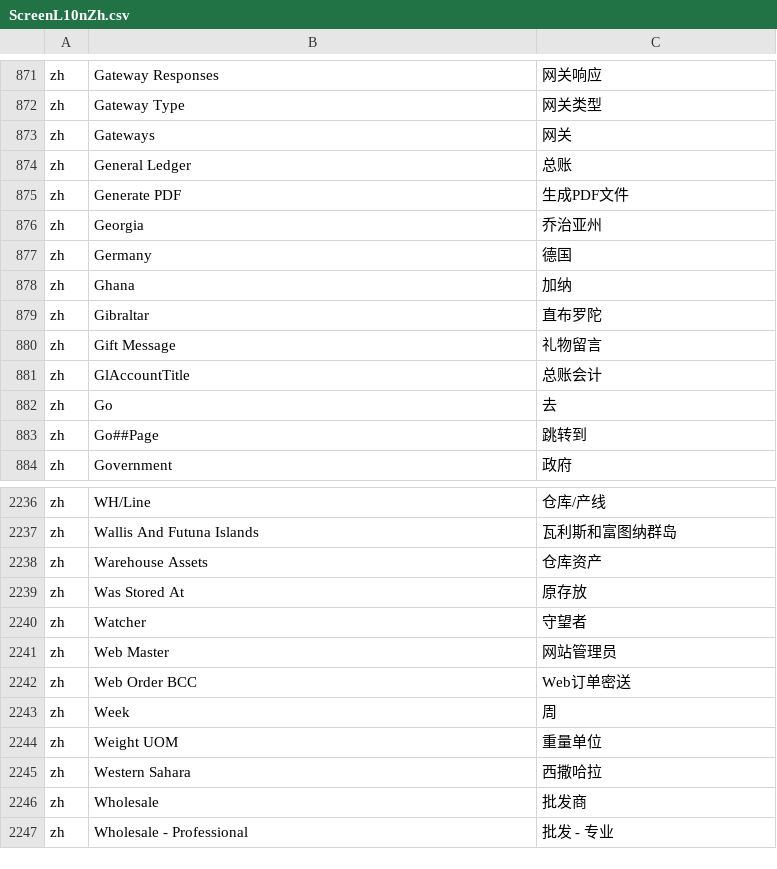
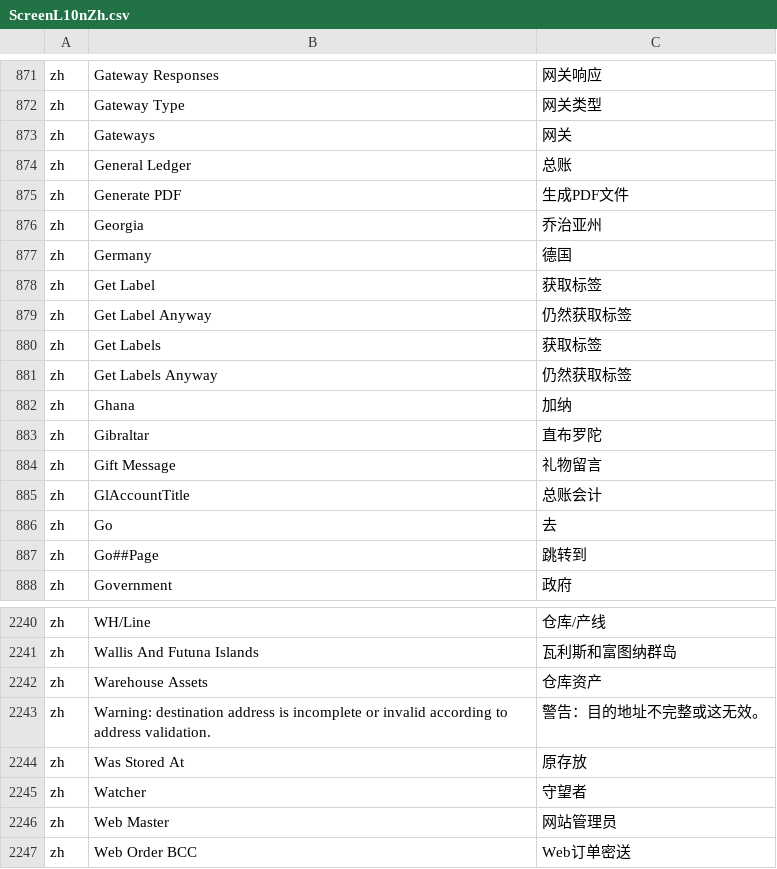
Before and after one commit to hellozhangwei/moqui-zapps, a CSV file: data/ScreenL10nZh.csv, drawn as a sheet; only a part is shown, gaps mark what is left out; the shorter side is filled out with more unchanged rows; the diff names each change by its address in the sheet, - before the commit and + after, or states it on an @@ line.

Commit message:
Add some LocalizedMessage

```diff
--- a/data/ScreenL10nZh.csv
+++ b/data/ScreenL10nZh.csv
+row 878: zh | Get Label | 获取标签
+row 879: zh | Get Label Anyway | 仍然获取标签
+row 880: zh | Get Labels | 获取标签
+row 881: zh | Get Labels Anyway | 仍然获取标签
+row 2243: zh | Warning: destination address is incomplete or invalid according to address validation. | 警告：目的地址不完整或这无效。
```
